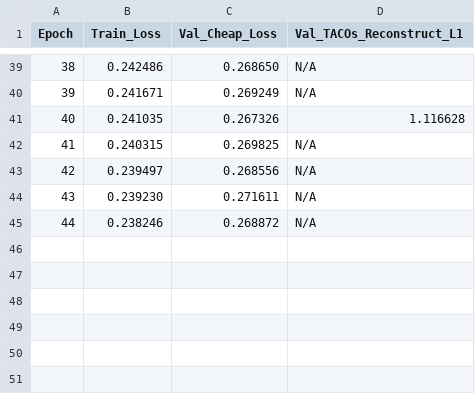
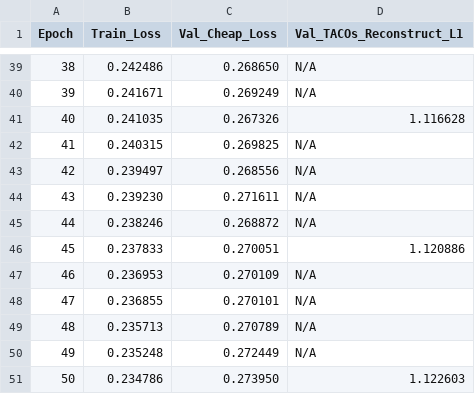
Before and after one commit to davehubber/Face-DM, a CSV file: experiments/diffae_pc1_zscore/metrics.csv, drawn as a sheet; only a part is shown, gaps mark what is left out.

```diff
--- a/experiments/diffae_pc1_zscore/metrics.csv
+++ b/experiments/diffae_pc1_zscore/metrics.csv
@@ -45 +45,7 @@ Epoch,Train_Loss,Val_Cheap_Loss,Val_TACOs_Reconstruct_L1
 44,0.238246,0.268872,N/A
+45,0.237833,0.270051,1.120886
+46,0.236953,0.270109,N/A
+47,0.236855,0.270101,N/A
+48,0.235713,0.270789,N/A
+49,0.235248,0.272449,N/A
+50,0.234786,0.273950,1.122603
```
Also changed, not shown: 7 other files.
